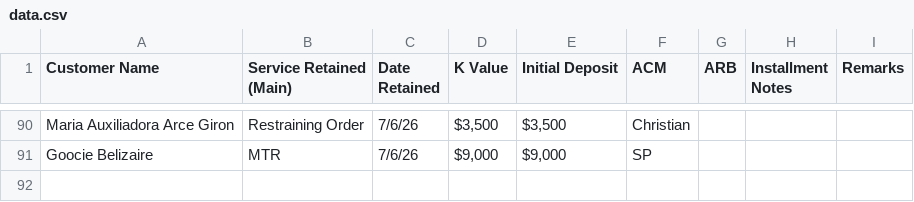
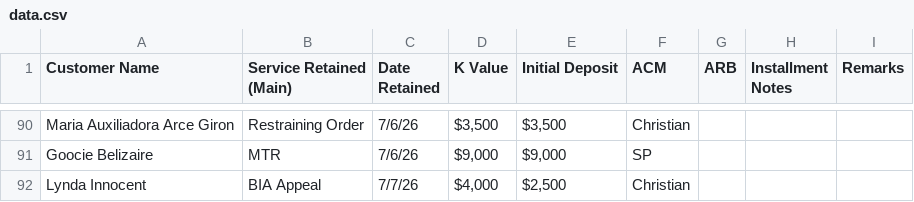
Before and after one commit to SPLO-Bala/splo-sales-dashboard, a CSV file: data.csv, drawn as a sheet; only a part is shown, gaps mark what is left out; the diff names each change by its address in the sheet, - before the commit and + after, or states it on an @@ line.

Commit message:
Update data.csv

```diff
--- a/data.csv
+++ b/data.csv
+row 92: Lynda Innocent | BIA Appeal | 7/7/26 | $4,000 | $2,500 | Christian
```
